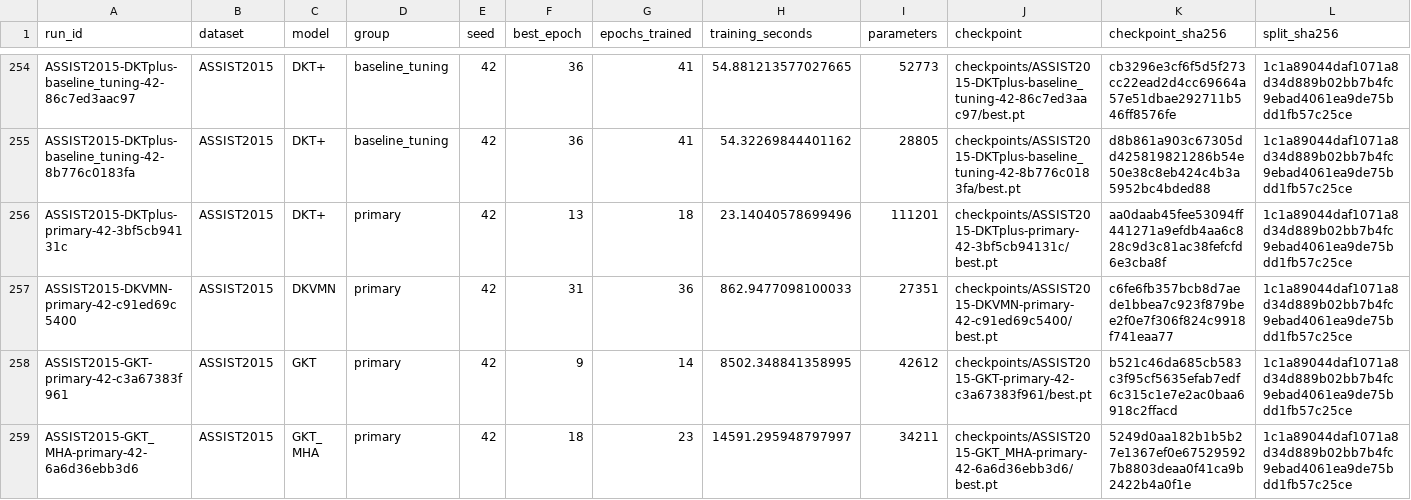
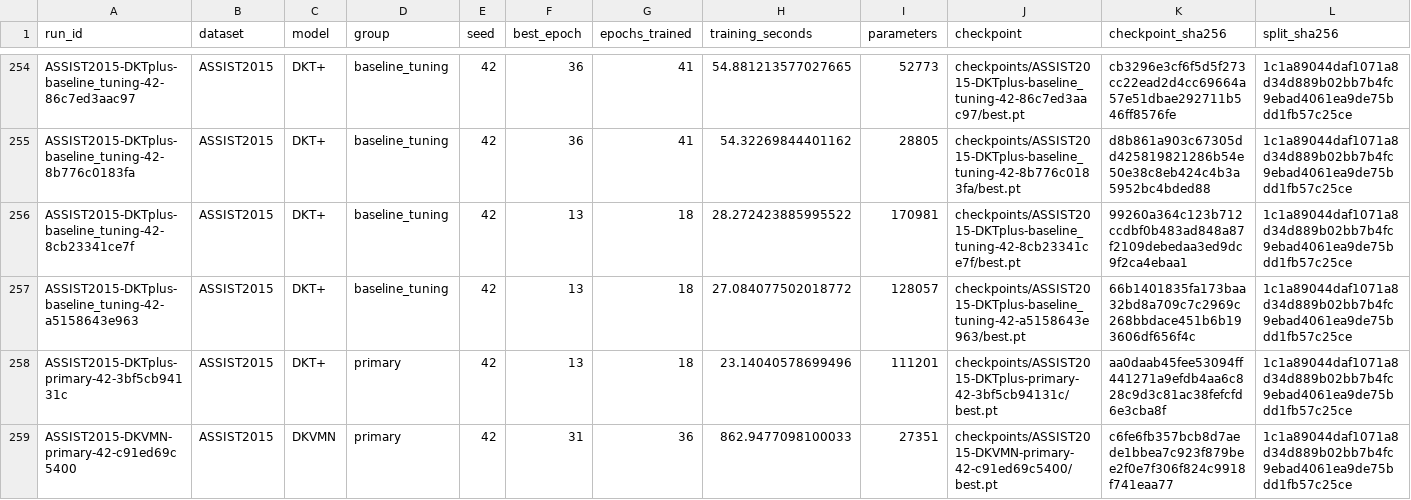
Before and after one commit to Tanishgupta28/LightSAKT2, a CSV file: results/tables/all_verified_runs.csv, drawn as a sheet; only a part is shown, gaps mark what is left out; the shorter side is filled out with more unchanged rows; rows hold the shown columns only; the diff names each change by its address in the sheet, - before the commit and + after, or states it on an @@ line.

Commit message:
Preserve verified experiment progress and status

```diff
--- a/results/tables/all_verified_runs.csv
+++ b/results/tables/all_verified_runs.csv
+row 256: ASSIST2015-DKTplus-baseline_tuning-42-8cb23341ce7f | ASSIST2015 | DKT+ | baseline_tuning | 42 | 13 | 18 | 28.272423885995522 | 170981 | checkpoints/ASSIST2015-DKTplus-baseline_tuning-42-8cb23341ce7f/best.pt | 99260a364c123b712ccdbf0b483ad848a87f2109debedaa3ed9dc9f2ca4ebaa1 | 1c1a89044daf1071a8d34d889b02bb7b4fc9ebad4061ea9de75bdd1fb57c25ce
+row 257: ASSIST2015-DKTplus-baseline_tuning-42-a5158643e963 | ASSIST2015 | DKT+ | baseline_tuning | 42 | 13 | 18 | 27.084077502018772 | 128057 | checkpoints/ASSIST2015-DKTplus-baseline_tuning-42-a5158643e963/best.pt | 66b1401835fa173baa32bd8a709c7c2969c268bbdace451b6b193606df656f4c | 1c1a89044daf1071a8d34d889b02bb7b4fc9ebad4061ea9de75bdd1fb57c25ce
```
Also changed, not shown: reports/ETA_MEASURED_TIMINGS.csv, reports/ETA_PHASE_MODEL_DATASET.csv, 38 other files.
